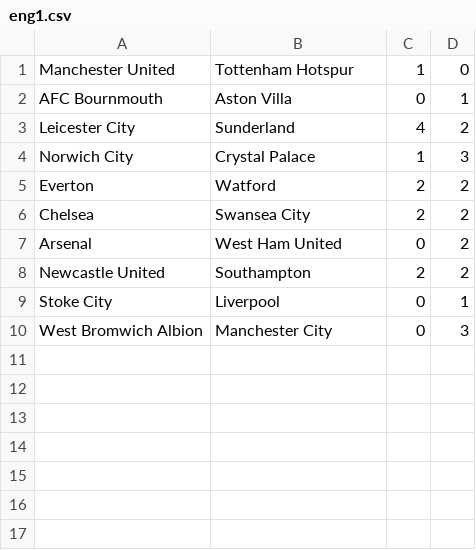
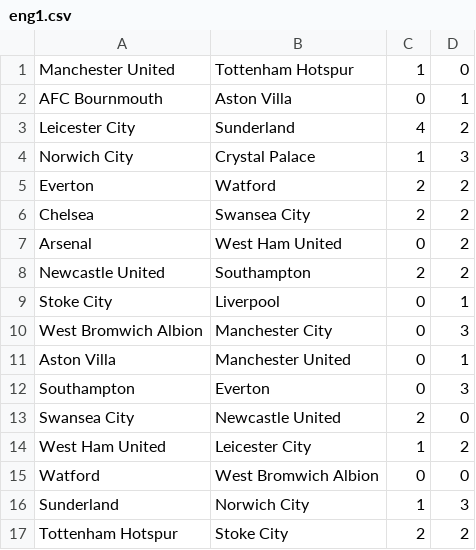
Before and after one commit to ronfe/footshow, a CSV file: 1516results/eng1.csv, drawn as a sheet.

```diff
--- a/1516results/eng1.csv
+++ b/1516results/eng1.csv
@@ -10 +10,8 @@ Stoke City,Liverpool,0,1
 West Bromwich Albion,Manchester City,0,3
+Aston Villa,Manchester United,0,1
+Southampton,Everton,0,3
+Swansea City,Newcastle United,2,0
+West Ham United,Leicester City,1,2
+Watford,West Bromwich Albion,0,0
+Sunderland,Norwich City,1,3
+Tottenham Hotspur,Stoke City,2,2
```
Also changed, not shown: 1516results/eng2.csv, 1516results/ger2.csv, 11 other files.
